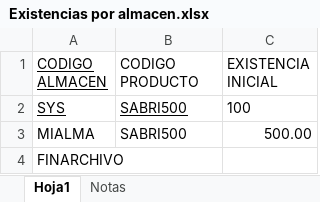
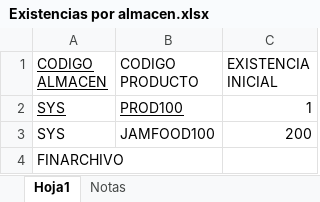
Before and after one commit to davidtadeovargas/era_easyretail, an Excel workbook: Existencias por almacen.xlsx, sheet Hoja1, drawn as a sheet; values as stored, in another font and other column widths than the file's, no borders; removed rows and columns are numbered as before the commit, all else as after; the diff names each change by its address in the sheet, - before the commit and + after, or states it on an @@ line.

```diff
--- a/Existencias por almacen.xlsx (sheet Hoja1)
+++ b/Existencias por almacen.xlsx (sheet Hoja1)
-row 2: SYS | SABRI500 | 100
-row 3: MIALMA | SABRI500 | 500.00
+row 2: SYS | PROD100 | 1
+row 3: SYS | JAMFOOD100 | 200
```
Also changed, not shown: 12 other files.
